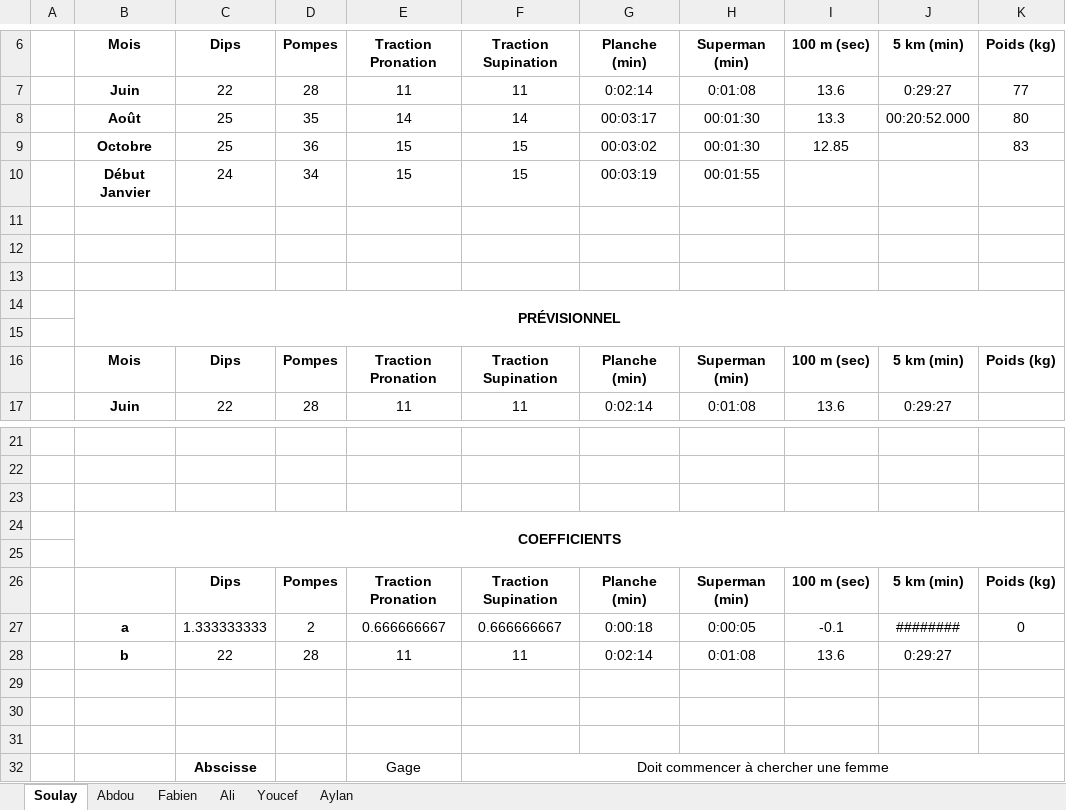
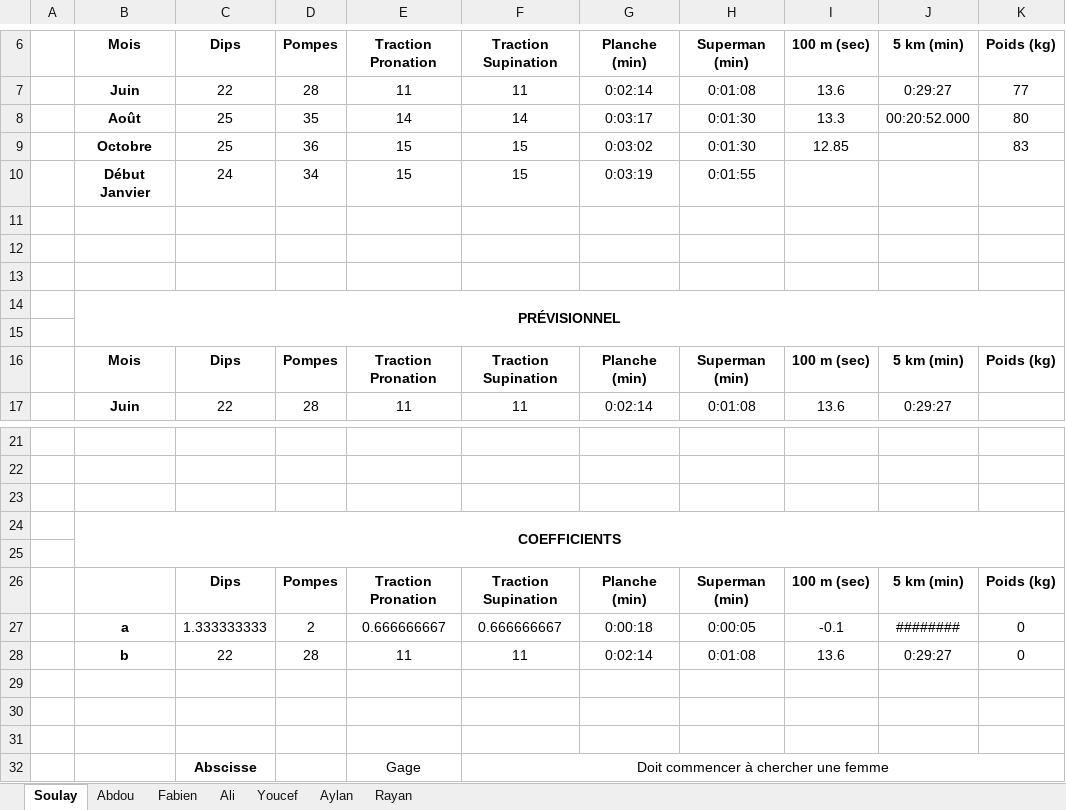
Before and after one commit to Ayreon69/Site_defi_sport, an Excel workbook: Défi sport.xlsx, sheet Soulay, drawn as a sheet; only a part is shown, gaps mark what is left out; values as stored, in another font and other column widths than the file's, no borders; charts and pictures not drawn; the diff names each change by its address in the sheet, - before the commit and + after, or states it on an @@ line.

```diff
--- a/Défi sport.xlsx (sheet Soulay)
+++ b/Défi sport.xlsx (sheet Soulay)
+sheet tab: Rayan
-G8: 00:03:17
+G8: 0:03:17
-H8:H9: 00:01:30
+H8:H9: 0:01:30
-G9: 00:03:02
+G9: 0:03:02
-G10: 00:03:19
+G10: 0:03:19
-H10: 00:01:55
+H10: 0:01:55
-K28: (empty)
+K28: 0
```
Also changed, not shown: sheet Abdou, sheet Youcef, sheet Ali, sheet Aylan, sheet Fabien, charts or pictures, 7 other files.
